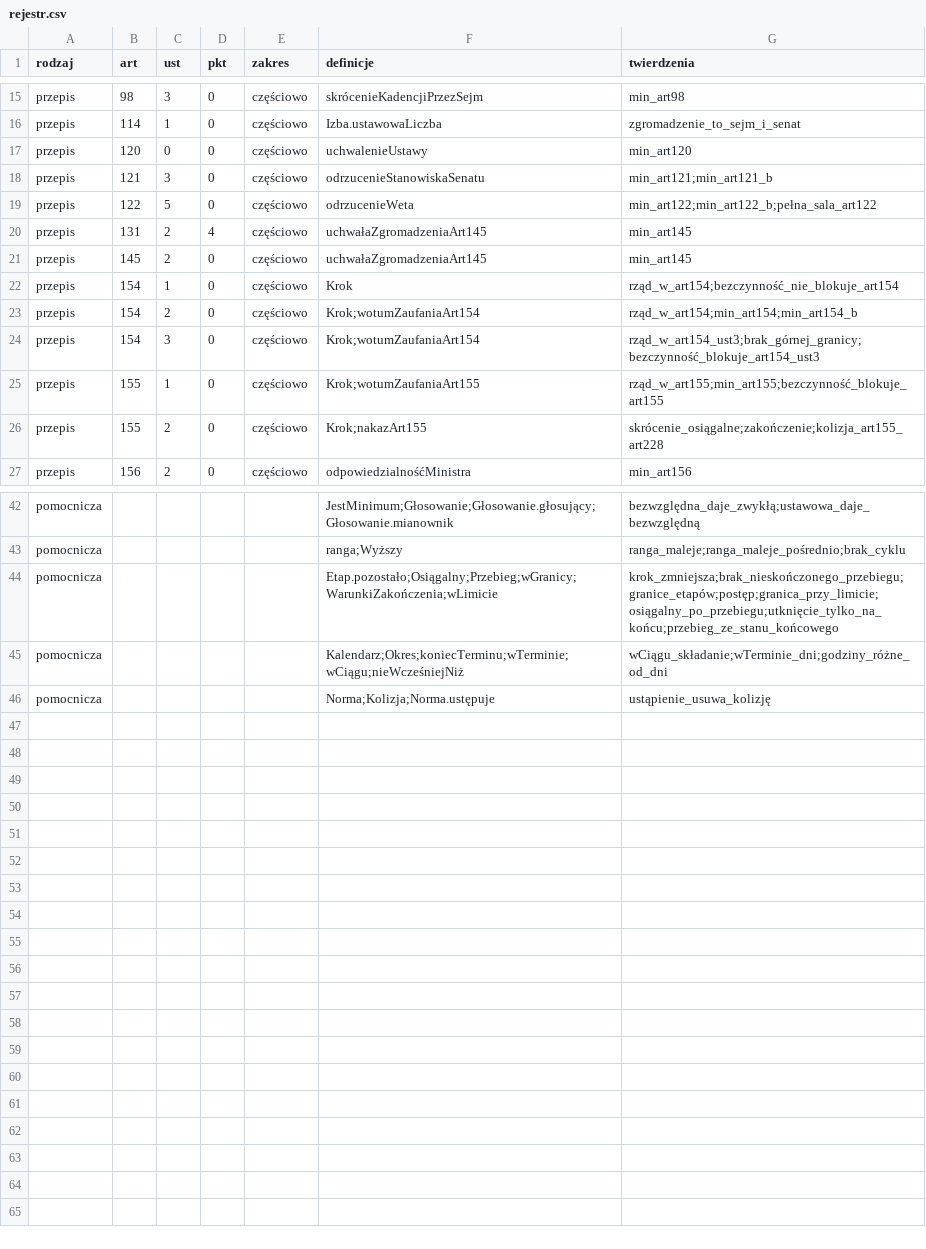
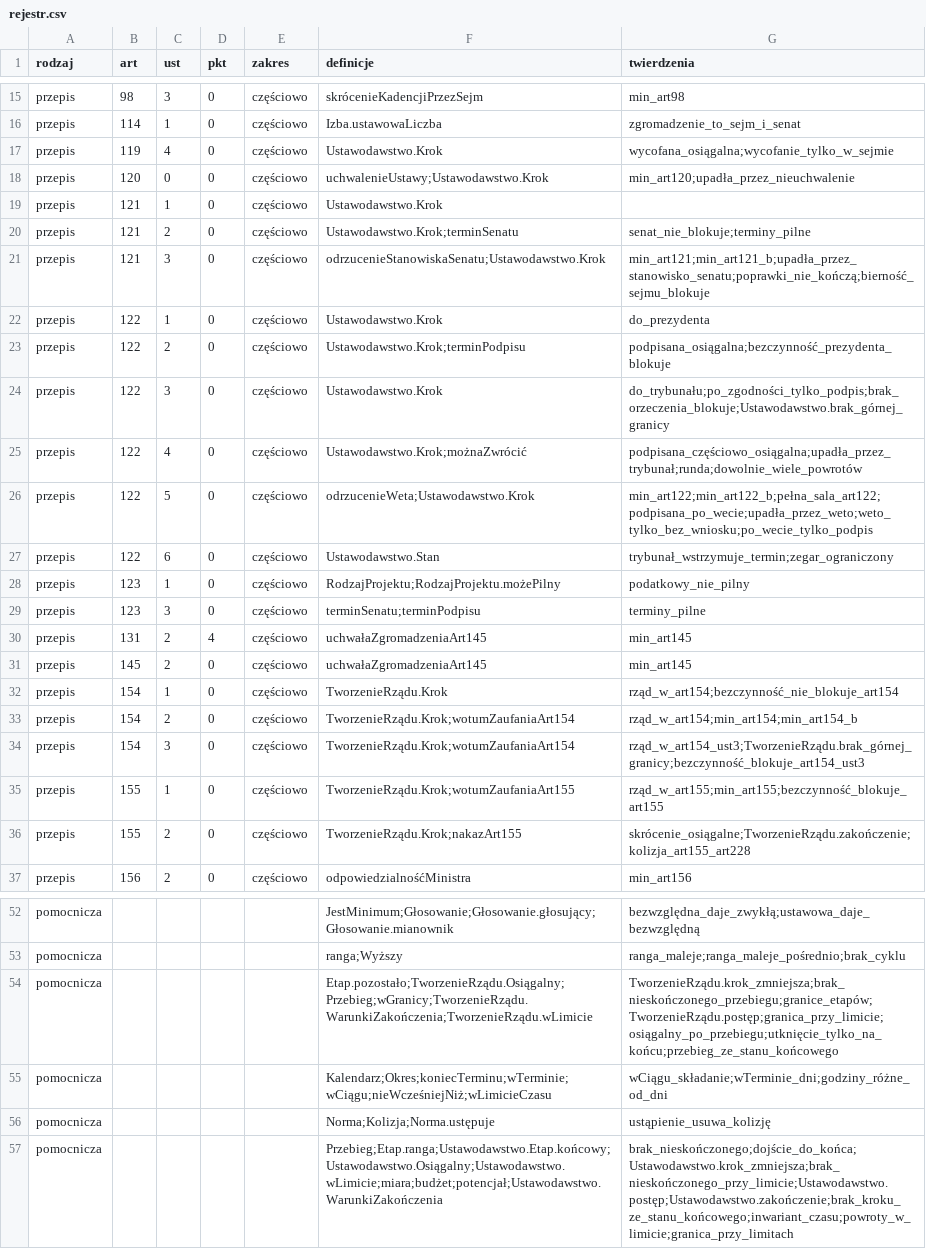
Before and after one commit to PolskaProgramowalna/Konstytucja, a CSV file: LEAN/dane/rejestr.csv, drawn as a sheet; only a part is shown, gaps mark what is left out.

```diff
--- a/LEAN/dane/rejestr.csv
+++ b/LEAN/dane/rejestr.csv
@@ -16,12 +16,22 @@ przepis,98,3,0,częściowo,skrócenieKadencjiPrzezSejm,min_art98
 przepis,114,1,0,częściowo,Izba.ustawowaLiczba,zgromadzenie_to_sejm_i_senat
-przepis,120,0,0,częściowo,uchwalenieUstawy,min_art120
-przepis,121,3,0,częściowo,odrzucenieStanowiskaSenatu,min_art121;min_art121_b
-przepis,122,5,0,częściowo,odrzucenieWeta,min_art122;min_art122_b;pełna_sala_art122
+przepis,119,4,0,częściowo,Ustawodawstwo.Krok,wycofana_osiągalna;wycofanie_tylko_w_sejmie
+przepis,120,0,0,częściowo,uchwalenieUstawy;Ustawodawstwo.Krok,min_art120;upadła_przez_nieuchwalenie
+przepis,121,1,0,częściowo,Ustawodawstwo.Krok,
+przepis,121,2,0,częściowo,Ustawodawstwo.Krok;terminSenatu,senat_nie_blokuje;terminy_pilne
+przepis,121,3,0,częściowo,odrzucenieStanowiskaSenatu;Ustawodawstwo.Krok,min_art121;min_art121_b;upadła_przez_stanowisko_senatu;poprawki_nie_kończą;bierność_sejmu_blokuje
+przepis,122,1,0,częściowo,Ustawodawstwo.Krok,do_prezydenta
+przepis,122,2,0,częściowo,Ustawodawstwo.Krok;terminPodpisu,podpisana_osiągalna;bezczynność_prezydenta_blokuje
+przepis,122,3,0,częściowo,Ustawodawstwo.Krok,do_trybunału;po_zgodności_tylko_podpis;brak_orzeczenia_blokuje;Ustawodawstwo.brak_górnej_granicy
+przepis,122,4,0,częściowo,Ustawodawstwo.Krok;możnaZwrócić,podpisana_częściowo_osiągalna;upadła_przez_trybunał;runda;dowolnie_wiele_powrotów
+przepis,122,5,0,częściowo,odrzucenieWeta;Ustawodawstwo.Krok,min_art122;min_art122_b;pełna_sala_art122;podpisana_po_wecie;upadła_przez_weto;weto_tylko_bez_wniosku;po_wecie_tylko_podpis
+przepis,122,6,0,częściowo,Ustawodawstwo.Stan,trybunał_wstrzymuje_termin;zegar_ograniczony
+przepis,123,1,0,częściowo,RodzajProjektu;RodzajProjektu.możePilny,podatkowy_nie_pilny
+przepis,123,3,0,częściowo,terminSenatu;terminPodpisu,terminy_pilne
 przepis,131,2,4,częściowo,uchwałaZgromadzeniaArt145,min_art145
 przepis,145,2,0,częściowo,uchwałaZgromadzeniaArt145,min_art145
-przepis,154,1,0,częściowo,Krok,rząd_w_art154;bezczynność_nie_blokuje_art154
-przepis,154,2,0,częściowo,Krok;wotumZaufaniaArt154,rząd_w_art154;min_art154;min_art154_b
-przepis,154,3,0,częściowo,Krok;wotumZaufaniaArt154,rząd_w_art154_ust3;brak_górnej_granicy;bezczynność_blokuje_art154_ust3
-przepis,155,1,0,częściowo,Krok;wotumZaufaniaArt155,rząd_w_art155;min_art155;bezczynność_blokuje_art155
-przepis,155,2,0,częściowo,Krok;nakazArt155,skrócenie_osiągalne;zakończenie;kolizja_art155_art228
+przepis,154,1,0,częściowo,TworzenieRządu.Krok,rząd_w_art154;bezczynność_nie_blokuje_art154
+przepis,154,2,0,częściowo,TworzenieRządu.Krok;wotumZaufaniaArt154,rząd_w_art154;min_art154;min_art154_b
+przepis,154,3,0,częściowo,TworzenieRządu.Krok;wotumZaufaniaArt154,rząd_w_art154_ust3;TworzenieRządu.brak_górnej_granicy;bezczynność_blokuje_art154_ust3
+przepis,155,1,0,częściowo,TworzenieRządu.Krok;wotumZaufaniaArt155,rząd_w_art155;min_art155;bezczynność_blokuje_art155
+przepis,155,2,0,częściowo,TworzenieRządu.Krok;nakazArt155,skrócenie_osiągalne;TworzenieRządu.zakończenie;kolizja_art155_art228
 przepis,156,2,0,częściowo,odpowiedzialnośćMinistra,min_art156
@@ -43,4 +53,5 @@ pomocnicza,,,,,JestMinimum;Głosowanie;Głosowanie.głosujący;Głosowanie.miano
 pomocnicza,,,,,ranga;Wyższy,ranga_maleje;ranga_maleje_pośrednio;brak_cyklu
-pomocnicza,,,,,Etap.pozostało;Osiągalny;Przebieg;wGranicy;WarunkiZakończenia;wLimicie,krok_zmniejsza;brak_nieskończonego_przebiegu;granice_etapów;postęp;granica_przy_limicie;osiągalny_po_przebiegu;utknięcie_tylko_na_końcu;przebieg_ze_stanu_końcowego
-pomocnicza,,,,,Kalendarz;Okres;koniecTerminu;wTerminie;wCiągu;nieWcześniejNiż,wCiągu_składanie;wTerminie_dni;godziny_różne_od_dni
+pomocnicza,,,,,Etap.pozostało;TworzenieRządu.Osiągalny;Przebieg;wGranicy;TworzenieRządu.WarunkiZakończenia;TworzenieRządu.wLimicie,TworzenieRządu.krok_zmniejsza;brak_nieskończonego_przebiegu;granice_etapów;TworzenieRządu.postęp;granica_przy_limicie;osiągalny_po_przebiegu;utknięcie_tylko_na_końcu;przebieg_ze_stanu_końcowego
+pomocnicza,,,,,Kalendarz;Okres;koniecTerminu;wTerminie;wCiągu;nieWcześniejNiż;wLimicieCzasu,wCiągu_składanie;wTerminie_dni;godziny_różne_od_dni
 pomocnicza,,,,,Norma;Kolizja;Norma.ustępuje,ustąpienie_usuwa_kolizję
+pomocnicza,,,,,Przebieg;Etap.ranga;Ustawodawstwo.Etap.końcowy;Ustawodawstwo.Osiągalny;Ustawodawstwo.wLimicie;miara;budżet;potencjał;Ustawodawstwo.WarunkiZakończenia,brak_nieskończonego;dojście_do_końca;Ustawodawstwo.krok_zmniejsza;brak_nieskończonego_przy_limicie;Ustawodawstwo.postęp;Ustawodawstwo.zakończenie;brak_kroku_ze_stanu_końcowego;inwariant_czasu;powroty_w_limicie;granica_przy_limitach
```
Also changed, not shown: LEAN/dane/pokrycie.csv, LEAN/dane/pokrycie_przepisy.csv, 13 other files.
